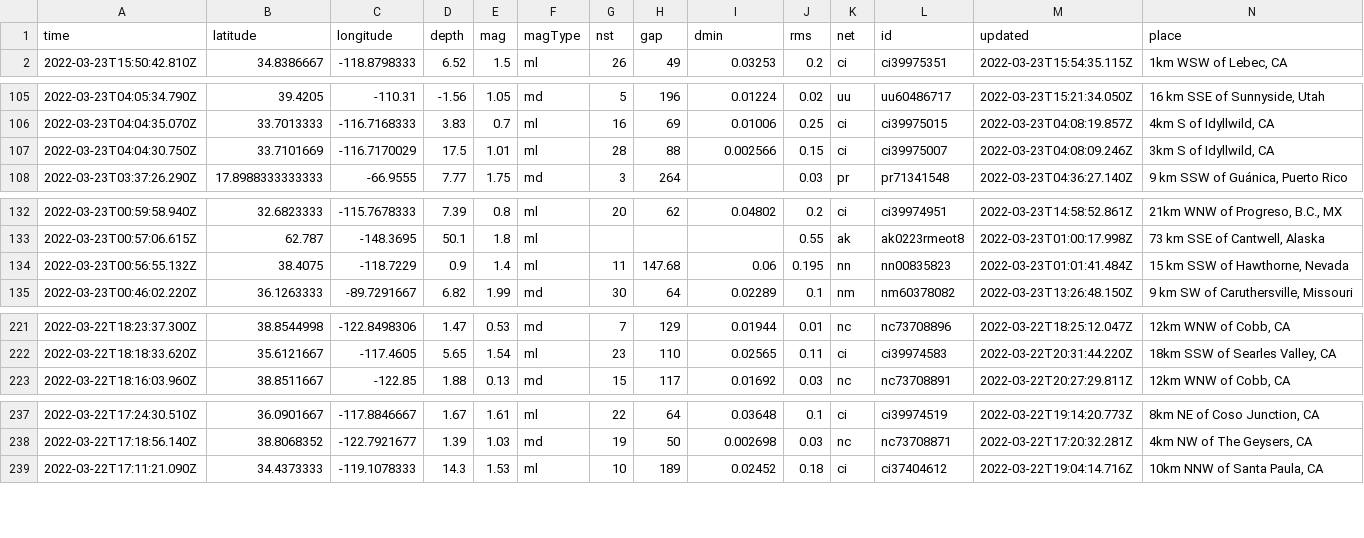
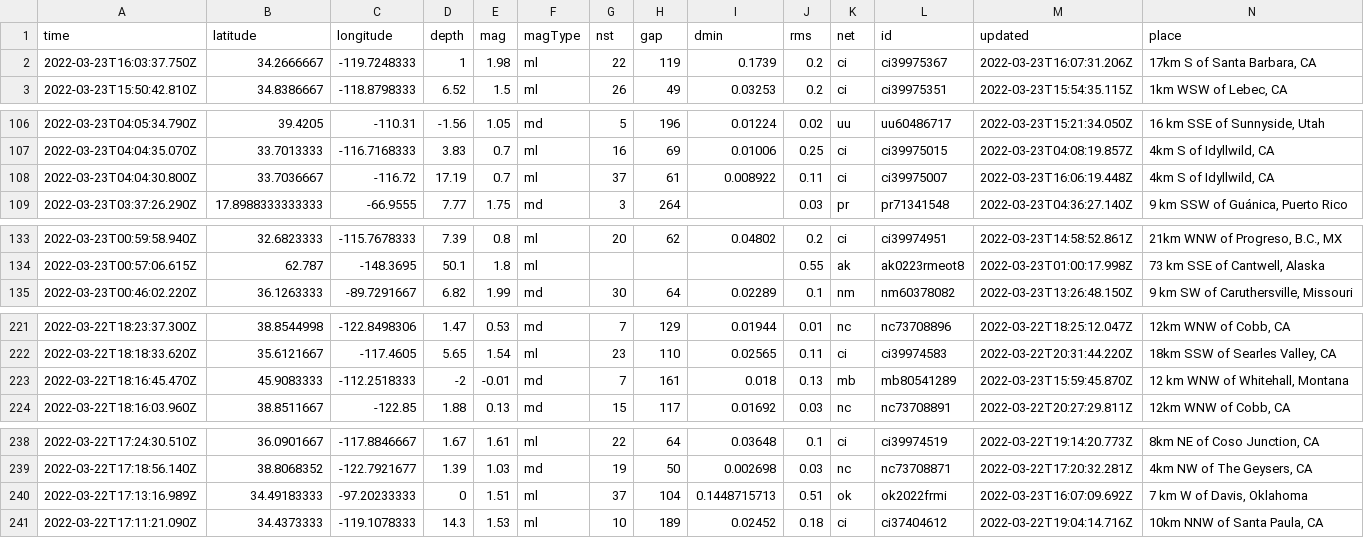
Before and after one commit to pbock/nicar22-github-actions, a CSV file: usgs_current.csv, drawn as a sheet; only a part is shown, gaps mark what is left out; removed rows and columns are numbered as before the commit, all else as after; rows hold the shown columns only; the diff names each change by its address in the sheet, - before the commit and + after, or states it on an @@ line.

```diff
--- a/usgs_current.csv
+++ b/usgs_current.csv
+row 2: 2022-03-23T16:03:37.750Z | 34.2666667 | -119.7248333 | 1 | 1.98 | ml | 22 | 119 | 0.1739 | 0.2 | ci | ci39975367 | 2022-03-23T16:07:31.206Z | 17km S of Santa Barbara, CA
-row 107: 2022-03-23T04:04:30.750Z | 33.7101669 | -116.7170029 | 17.5 | 1.01 | ml | 28 | 88 | 0.002566 | 0.15 | ci | ci39975007 | 2022-03-23T04:08:09.246Z | 3km S of Idyllwild, CA
+row 108: 2022-03-23T04:04:30.800Z | 33.7036667 | -116.72 | 17.19 | 0.7 | ml | 37 | 61 | 0.008922 | 0.11 | ci | ci39975007 | 2022-03-23T16:06:19.448Z | 4km S of Idyllwild, CA
-row 134: 2022-03-23T00:56:55.132Z | 38.4075 | -118.7229 | 0.9 | 1.4 | ml | 11 | 147.68 | 0.06 | 0.195 | nn | nn00835823 | 2022-03-23T01:01:41.484Z | 15 km SSW of Hawthorne, Nevada
+row 223: 2022-03-22T18:16:45.470Z | 45.9083333 | -112.2518333 | -2 | -0.01 | md | 7 | 161 | 0.018 | 0.13 | mb | mb80541289 | 2022-03-23T15:59:45.870Z | 12 km WNW of Whitehall, Montana
+row 240: 2022-03-22T17:13:16.989Z | 34.49183333 | -97.20233333 | 0 | 1.51 | ml | 37 | 104 | 0.1448715713 | 0.51 | ok | ok2022frmi | 2022-03-23T16:07:09.692Z | 7 km W of Davis, Oklahoma
```
Also changed, not shown: usgs_main.csv.
